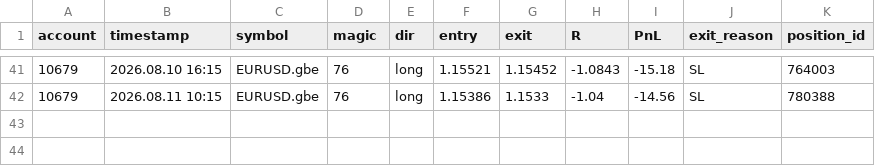
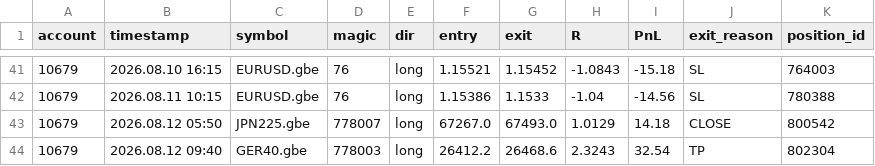
Before and after one commit to hb-trading-tools/trade-tracking, a CSV file: data/forward_ledger.csv, drawn as a sheet; only a part is shown, gaps mark what is left out.

Commit message:
forward data: daily update

```diff
--- a/data/forward_ledger.csv
+++ b/data/forward_ledger.csv
@@ -42 +42,3 @@ account,timestamp,symbol,magic,dir,entry,exit,R,PnL,exit_reason,position_id
 10679,2026.08.11 10:15,EURUSD.gbe,76,long,1.15386,1.1533,-1.04,-14.56,SL,780388
+10679,2026.08.12 05:50,JPN225.gbe,778007,long,67267.0,67493.0,1.0129,14.18,CLOSE,800542
+10679,2026.08.12 09:40,GER40.gbe,778003,long,26412.2,26468.6,2.3243,32.54,TP,802304
```
Also changed, not shown: 3 other files.
